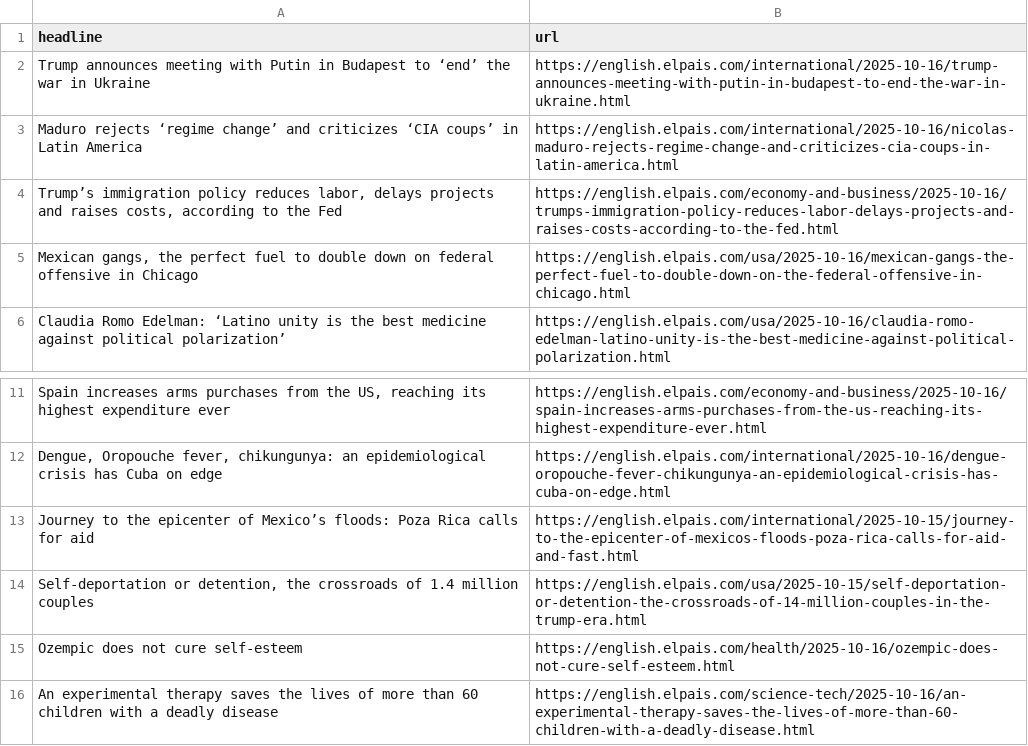
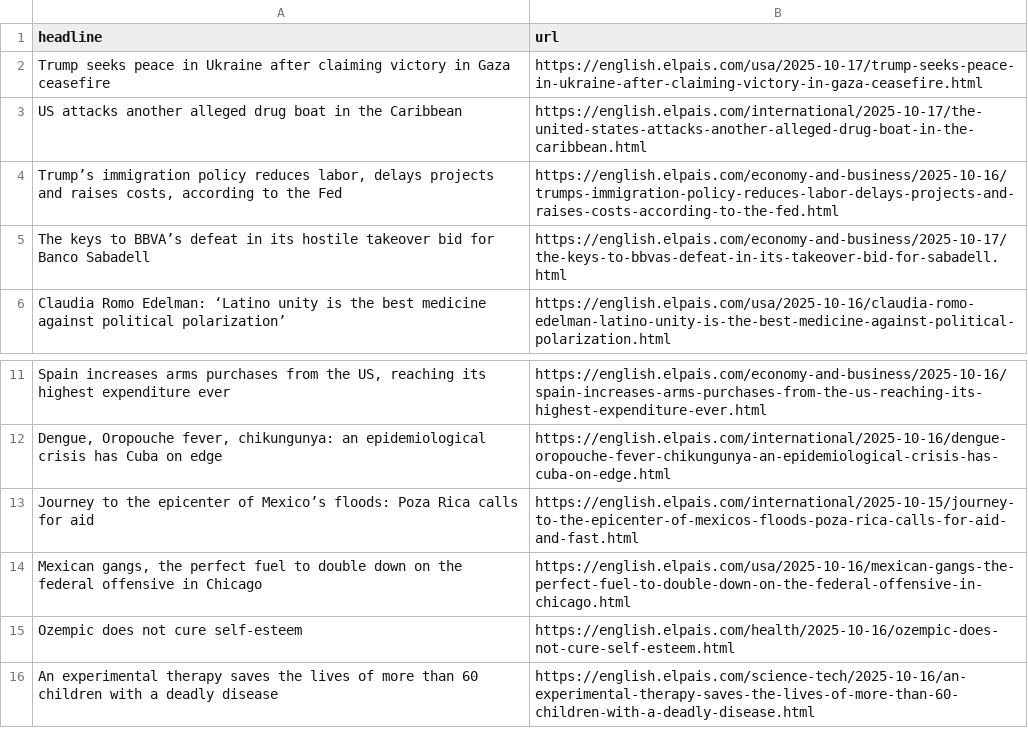
Before and after one commit to LisaMEckardt/el-pais-autoscraper, a CSV file: headlines.csv, drawn as a sheet; only a part is shown, gaps mark what is left out; removed rows and columns are numbered as before the commit, all else as after; the diff names each change by its address in the sheet, - before the commit and + after, or states it on an @@ line.

```diff
--- a/headlines.csv
+++ b/headlines.csv
-row 2: Trump announces meeting with Putin in Budapest to ‘end’ the war in Ukraine | https://english.elpais.com/international/2025-10-16/trump-announces-meeting-with-putin-in-budapest-to-end-the-war-in-ukraine.html
-row 3: Maduro rejects ‘regime change’ and criticizes ‘CIA coups’ in Latin America | https://english.elpais.com/international/2025-10-16/nicolas-maduro-rejects-regime-change-and-criticizes-cia-coups-in-latin-america.html
+row 2: Trump seeks peace in Ukraine after claiming victory in Gaza ceasefire | https://english.elpais.com/usa/2025-10-17/trump-seeks-peace-in-ukraine-after-claiming-victory-in-gaza-ceasefire.html
+row 3: US attacks another alleged drug boat in the Caribbean | https://english.elpais.com/international/2025-10-17/the-united-states-attacks-another-alleged-drug-boat-in-the-caribbean.html
-row 5: Mexican gangs, the perfect fuel to double down on federal offensive in Chicago | https://english.elpais.com/usa/2025-10-16/mexican-gangs-the-perfect-fuel-to-double-down-on-the-federal-offensive-in-chicago.html
+row 5: The keys to BBVA’s defeat in its hostile takeover bid for Banco Sabadell | https://english.elpais.com/economy-and-business/2025-10-17/the-keys-to-bbvas-defeat-in-its-takeover-bid-for-sabadell.html
-row 14: Self-deportation or detention, the crossroads of 1.4 million couples | https://english.elpais.com/usa/2025-10-15/self-deportation-or-detention-the-crossroads-of-14-million-couples-in-the-trump-era.html
+row 14: Mexican gangs, the perfect fuel to double down on the federal offensive in Chicago | https://english.elpais.com/usa/2025-10-16/mexican-gangs-the-perfect-fuel-to-double-down-on-the-federal-offensive-in-chicago.html
```
